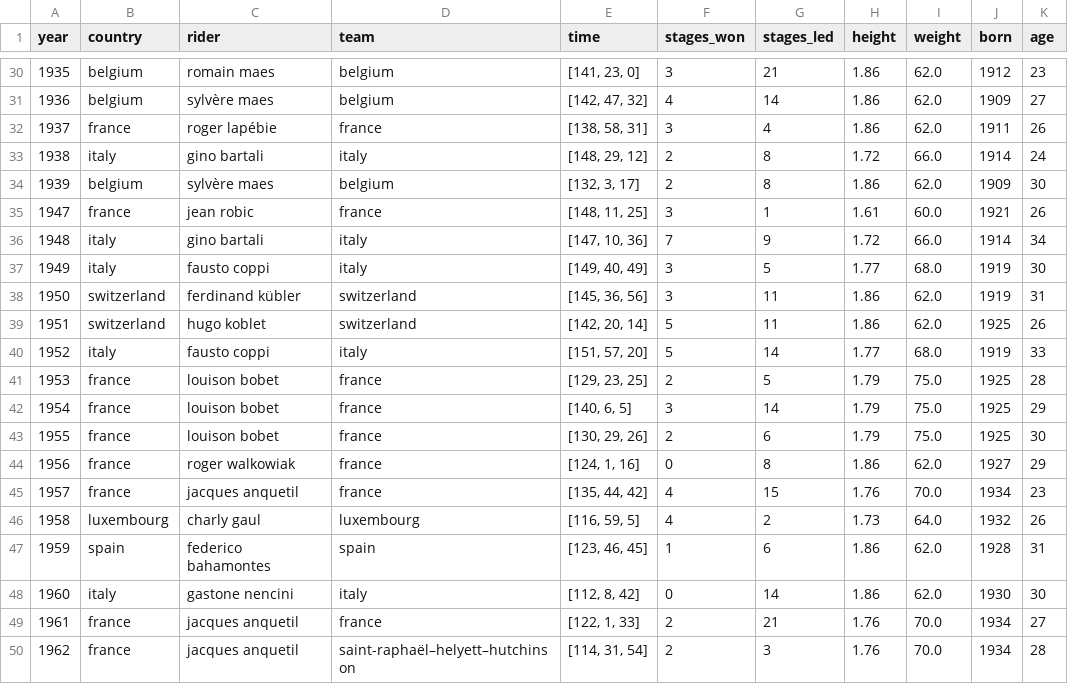
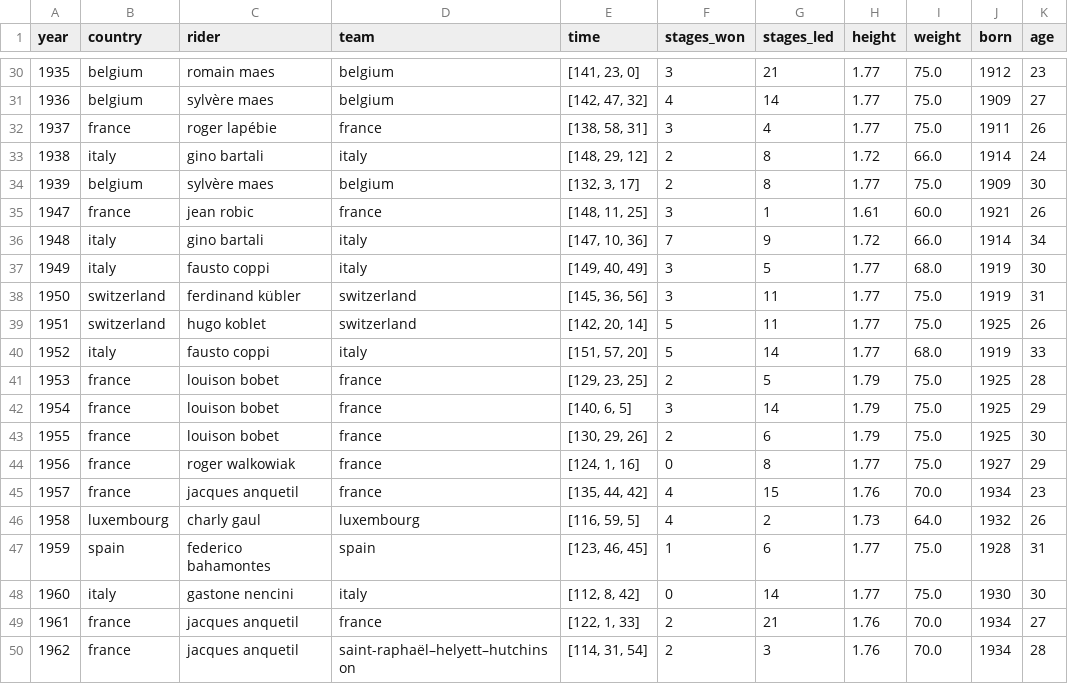
Before and after one commit to aldillon88/wk3-tour-de-france, a CSV file: data/clean/winners.csv, drawn as a sheet; only a part is shown, gaps mark what is left out; the diff covers the shown part only.

```diff
--- a/data/clean/winners.csv
+++ b/data/clean/winners.csv
@@ -30,6 +30,6 @@ year,country,rider,team,time,stages_won,stages_led,height,weight,born,age
-1935,belgium,romain maes,belgium,"[141, 23, 0]",3,21,1.86,62.0,1912,23
-1936,belgium,sylvère maes,belgium,"[142, 47, 32]",4,14,1.86,62.0,1909,27
-1937,france,roger lapébie,france,"[138, 58, 31]",3,4,1.86,62.0,1911,26
+1935,belgium,romain maes,belgium,"[141, 23, 0]",3,21,1.77,75.0,1912,23
+1936,belgium,sylvère maes,belgium,"[142, 47, 32]",4,14,1.77,75.0,1909,27
+1937,france,roger lapébie,france,"[138, 58, 31]",3,4,1.77,75.0,1911,26
 1938,italy,gino bartali,italy,"[148, 29, 12]",2,8,1.72,66.0,1914,24
-1939,belgium,sylvère maes,belgium,"[132, 3, 17]",2,8,1.86,62.0,1909,30
+1939,belgium,sylvère maes,belgium,"[132, 3, 17]",2,8,1.77,75.0,1909,30
 1947,france,jean robic,france,"[148, 11, 25]",3,1,1.61,60.0,1921,26
@@ -37,4 +37,4 @@ year,country,rider,team,time,stages_won,stages_led,height,weight,born,age
 1949,italy,fausto coppi,italy,"[149, 40, 49]",3,5,1.77,68.0,1919,30
-1950,switzerland,ferdinand kübler,switzerland,"[145, 36, 56]",3,11,1.86,62.0,1919,31
-1951,switzerland,hugo koblet,switzerland,"[142, 20, 14]",5,11,1.86,62.0,1925,26
+1950,switzerland,ferdinand kübler,switzerland,"[145, 36, 56]",3,11,1.77,75.0,1919,31
+1951,switzerland,hugo koblet,switzerland,"[142, 20, 14]",5,11,1.77,75.0,1925,26
 1952,italy,fausto coppi,italy,"[151, 57, 20]",5,14,1.77,68.0,1919,33
@@ -43,7 +43,7 @@ year,country,rider,team,time,stages_won,stages_led,height,weight,born,age
 1955,france,louison bobet,france,"[130, 29, 26]",2,6,1.79,75.0,1925,30
-1956,france,roger walkowiak,france,"[124, 1, 16]",0,8,1.86,62.0,1927,29
+1956,france,roger walkowiak,france,"[124, 1, 16]",0,8,1.77,75.0,1927,29
 1957,france,jacques anquetil,france,"[135, 44, 42]",4,15,1.76,70.0,1934,23
 1958,luxembourg,charly gaul,luxembourg,"[116, 59, 5]",4,2,1.73,64.0,1932,26
-1959,spain,federico bahamontes,spain,"[123, 46, 45]",1,6,1.86,62.0,1928,31
-1960,italy,gastone nencini,italy,"[112, 8, 42]",0,14,1.86,62.0,1930,30
+1959,spain,federico bahamontes,spain,"[123, 46, 45]",1,6,1.77,75.0,1928,31
+1960,italy,gastone nencini,italy,"[112, 8, 42]",0,14,1.77,75.0,1930,30
 1961,france,jacques anquetil,france,"[122, 1, 33]",2,21,1.76,70.0,1934,27
```
Also changed, not shown: 7 added rows and 61 edited cells elsewhere in this file, 8 other files.
